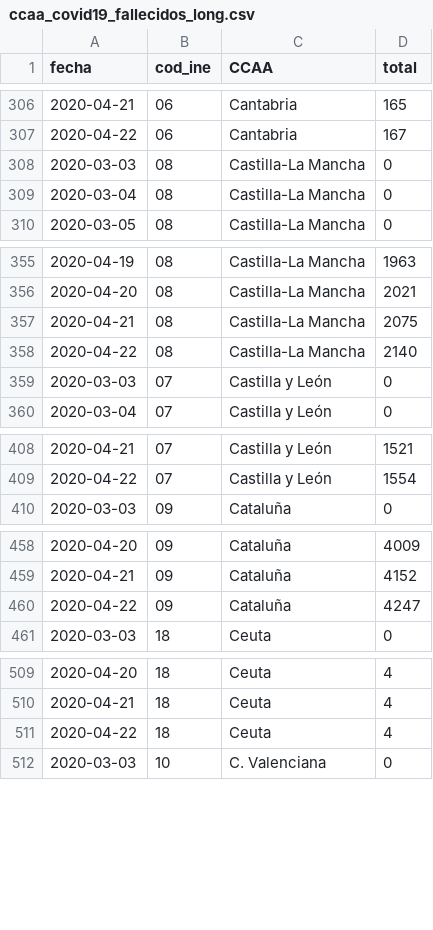
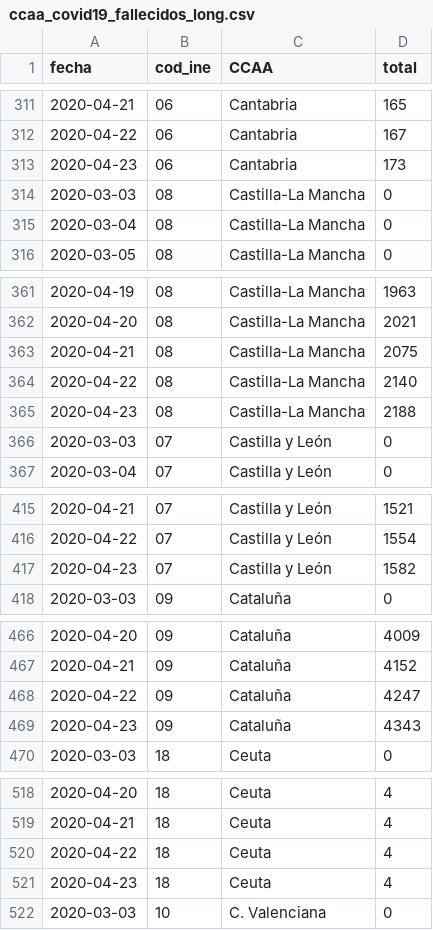
Before and after one commit to jmoldon/coronavirus_analysis, a CSV file: data/ccaa_covid19_fallecidos_long.csv, drawn as a sheet; only a part is shown, gaps mark what is left out; the diff covers the shown part only; the diff names each change by its address in the sheet, - before the commit and + after, or states it on an @@ line.

```diff
--- a/data/ccaa_covid19_fallecidos_long.csv
+++ b/data/ccaa_covid19_fallecidos_long.csv
+row 313: 2020-04-23 | 06 | Cantabria | 173
+row 365: 2020-04-23 | 08 | Castilla-La Mancha | 2188
+row 417: 2020-04-23 | 07 | Castilla y León | 1582
+row 469: 2020-04-23 | 09 | Cataluña | 4343
+row 521: 2020-04-23 | 18 | Ceuta | 4
```
Also changed, not shown: 15 added rows elsewhere in this file, 26 other files.
